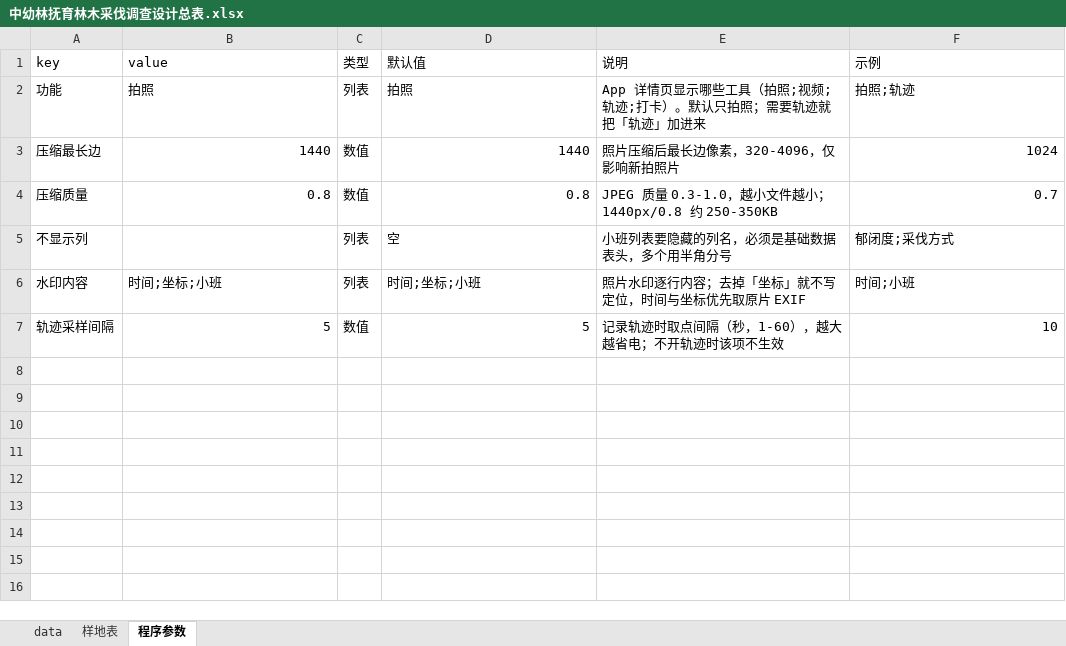
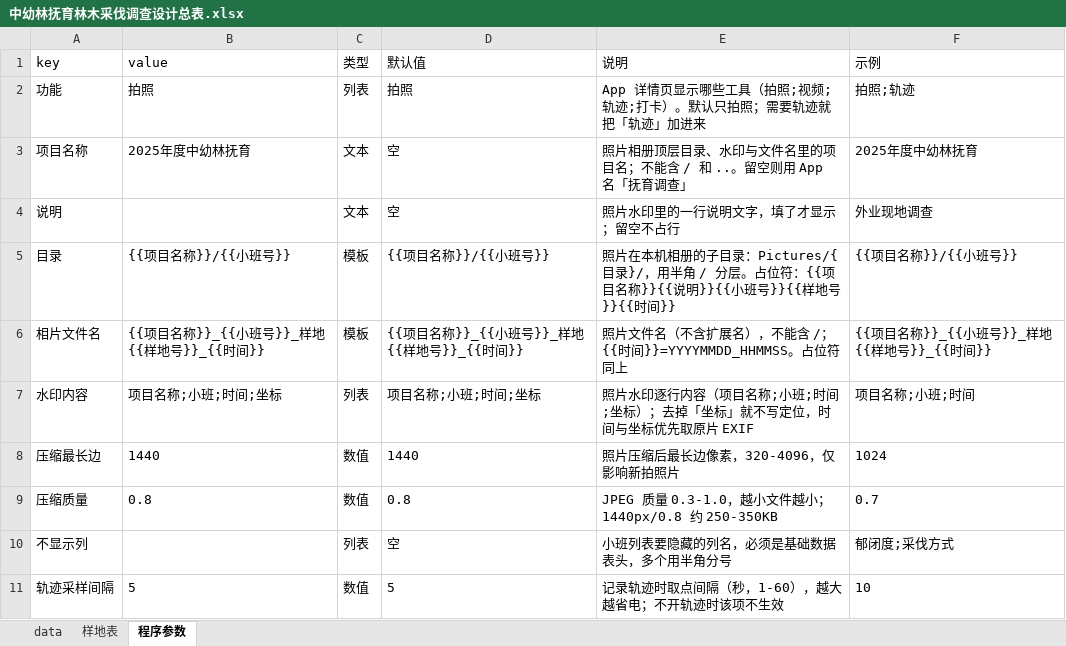
Before and after one commit to sux789/hqz-exp-survey, an Excel workbook: tpl/中幼林抚育林木采伐调查设计总表.xlsx, sheet 程序参数, drawn as a sheet; values as stored, in another font and other column widths than the file's, no borders; removed rows and columns are numbered as before the commit, all else as after; the diff names each change by its address in the sheet, - before the commit and + after, or states it on an @@ line.

Commit message:
feat(v1.5): 照片只存相册与原生相机拍照
- C20：照片不再上传服务器，写 Pictures/{参数目录}/{文件名}.jpg
- 参数表新增 项目名称/说明/目录/相片文件名 + 水印扩四项
- 原生 AppPermissions 插件：takePhoto/savePhoto，无相册选择入口
- 一个小班多块样地的样地号进入水印与文件名

Refs: doc/010

```diff
--- a/tpl/中幼林抚育林木采伐调查设计总表.xlsx (sheet 程序参数)
+++ b/tpl/中幼林抚育林木采伐调查设计总表.xlsx (sheet 程序参数)
+row 3: 项目名称 | 2025年度中幼林抚育 | 文本 | 空 | 照片相册顶层目录、水印与文件名里的项目名；不能含 / 和 ..。留空则用 App 名「抚育调查」 | 2025年度中幼林抚育
+row 4: 说明 |  | 文本 | 空 | 照片水印里的一行说明文字，填了才显示；留空不占行 | 外业现地调查
+row 5: 目录 | {{项目名称}}/{{小班号}} | 模板 | {{项目名称}}/{{小班号}} | 照片在本机相册的子目录：Pictures/{目录}/，用半角 / 分层。占位符：{{项目名称}}{{说明}}{{小班号}}{{样地号}}{{时间}} | {{项目名称}}/{{小班号}}
+row 6: 相片文件名 | {{项目名称}}_{{小班号}}_样地{{样地号}}_{{时间}} | 模板 | {{项目名称}}_{{小班号}}_样地{{样地号}}_{{时间}} | 照片文件名（不含扩展名），不能含 /；{{时间}}=YYYYMMDD_HHMMSS。占位符同上 | {{项目名称}}_{{小班号}}_样地{{样地号}}_{{时间}}
+row 7: 水印内容 | 项目名称;小班;时间;坐标 | 列表 | 项目名称;小班;时间;坐标 | 照片水印逐行内容（项目名称;小班;时间;坐标）；去掉「坐标」就不写定位，时间与坐标优先取原片 EXIF | 项目名称;小班;时间
-B8:B9 alignment: right
+B8:B9 alignment: left
-D8:D9 alignment: right
+D8:D9 alignment: left
-F8:F9 alignment: right
+F8:F9 alignment: left
-row 6: 水印内容 | 时间;坐标;小班 | 列表 | 时间;坐标;小班 | 照片水印逐行内容；去掉「坐标」就不写定位，时间与坐标优先取原片 EXIF | 时间;小班
-B11 alignment: right
+B11 alignment: left
-D11 alignment: right
+D11 alignment: left
-F11 alignment: right
+F11 alignment: left
```
Also changed, not shown: data/程序参数模板.xlsx, 17 other files.
